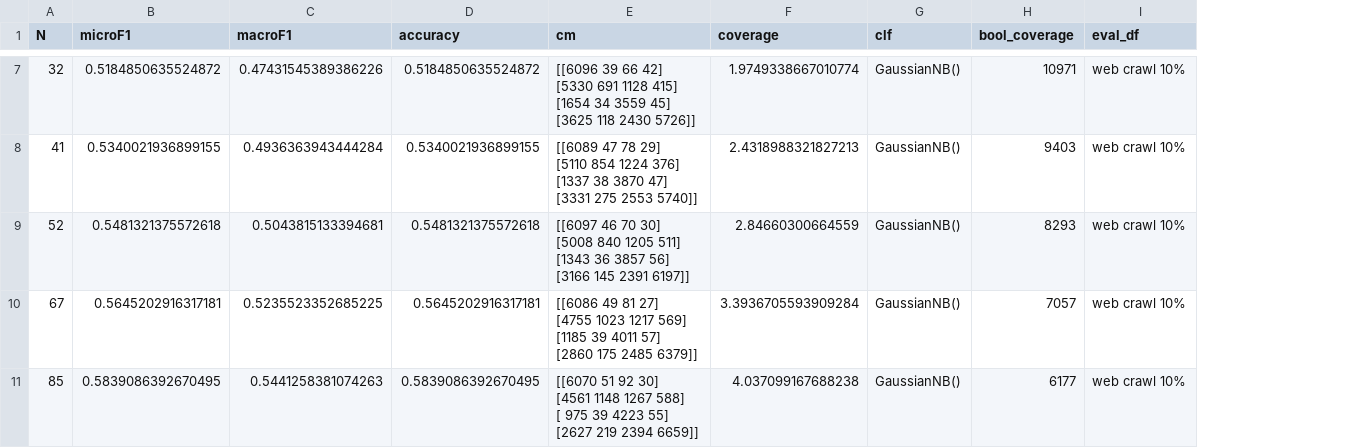
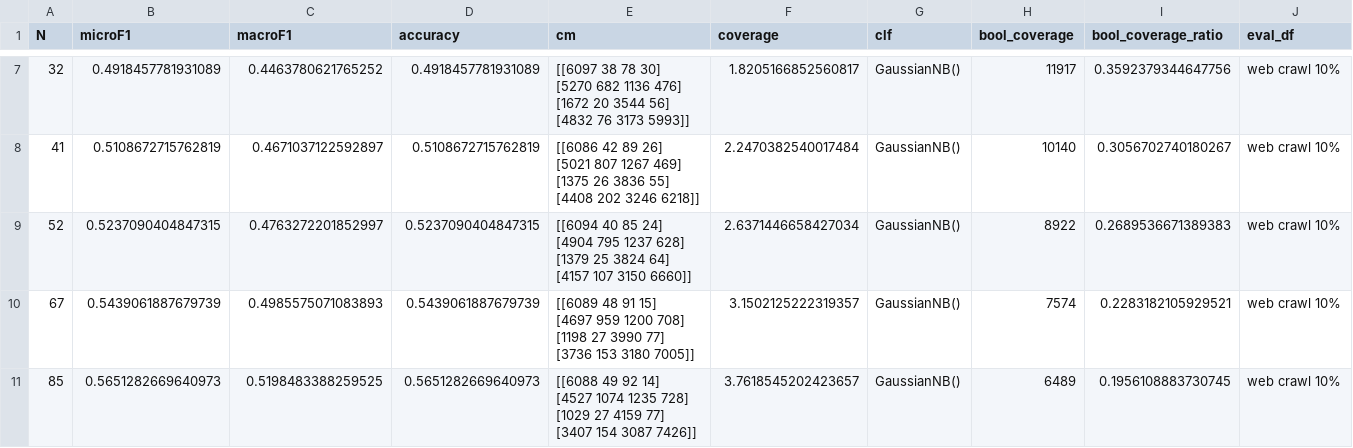
Before and after one commit to 5roop/task4, a CSV file: 20_results_NB_on_10_percent_of_web_data_extended.csv, drawn as a sheet; only a part is shown, gaps mark what is left out; ↵ is a line break in a cell; the diff covers the shown part only; the diff names each change by its address in the sheet, - before the commit and + after, or states it on an @@ line.

Commit message:
Add bool coverage to results, rerun with new ME webdata

```diff
--- a/20_results_NB_on_10_percent_of_web_data_extended.csv
+++ b/20_results_NB_on_10_percent_of_web_data_extended.csv
+column I (bool_coverage_ratio), rows 7-11: 0.3592379344647756 | 0.3056702740180267 | 0.2689536671389383 | 0.2283182105929521 | 0.1956108883730745
-B7 (microF1): 0.5184850635524872
+B7 (microF1): 0.4918457781931089
-C7 (macroF1): 0.47431545389386226
+C7 (macroF1): 0.4463780621765252
-D7 (accuracy): 0.5184850635524872
+D7 (accuracy): 0.4918457781931089
-E7 (cm): [[6096 39 66 42] ↵ [5330 691 1128 415] ↵ [1654 34 3559 45] ↵ [3625 118 2430 5726]]
+E7 (cm): [[6097 38 78 30] ↵ [5270 682 1136 476] ↵ [1672 20 3544 56] ↵ [4832 76 3173 5993]]
-F7 (coverage): 1.9749338667010774
+F7 (coverage): 1.8205166852560817
-H7 (bool_coverage): 10971
+H7 (bool_coverage): 11917
-B8 (microF1): 0.5340021936899155
+B8 (microF1): 0.5108672715762819
-C8 (macroF1): 0.4936363943444284
+C8 (macroF1): 0.4671037122592897
-D8 (accuracy): 0.5340021936899155
+D8 (accuracy): 0.5108672715762819
-E8 (cm): [[6089 47 78 29] ↵ [5110 854 1224 376] ↵ [1337 38 3870 47] ↵ [3331 275 2553 5740]]
+E8 (cm): [[6086 42 89 26] ↵ [5021 807 1267 469] ↵ [1375 26 3836 55] ↵ [4408 202 3246 6218]]
-F8 (coverage): 2.4318988321827213
+F8 (coverage): 2.2470382540017484
-H8 (bool_coverage): 9403
+H8 (bool_coverage): 10140
-B9 (microF1): 0.5481321375572618
+B9 (microF1): 0.5237090404847315
-C9 (macroF1): 0.5043815133394681
+C9 (macroF1): 0.4763272201852997
-D9 (accuracy): 0.5481321375572618
+D9 (accuracy): 0.5237090404847315
-E9 (cm): [[6097 46 70 30] ↵ [5008 840 1205 511] ↵ [1343 36 3857 56] ↵ [3166 145 2391 6197]]
+E9 (cm): [[6094 40 85 24] ↵ [4904 795 1237 628] ↵ [1379 25 3824 64] ↵ [4157 107 3150 6660]]
-F9 (coverage): 2.84660300664559
+F9 (coverage): 2.6371446658427034
-H9 (bool_coverage): 8293
+H9 (bool_coverage): 8922
-B10 (microF1): 0.5645202916317181
+B10 (microF1): 0.5439061887679739
-C10 (macroF1): 0.5235523352685225
+C10 (macroF1): 0.4985575071083893
-D10 (accuracy): 0.5645202916317181
+D10 (accuracy): 0.5439061887679739
-E10 (cm): [[6086 49 81 27] ↵ [4755 1023 1217 569] ↵ [1185 39 4011 57] ↵ [2860 175 2485 6379]]
+E10 (cm): [[6089 48 91 15] ↵ [4697 959 1200 708] ↵ [1198 27 3990 77] ↵ [3736 153 3180 7005]]
-F10 (coverage): 3.3936705593909284
+F10 (coverage): 3.1502125222319357
-H10 (bool_coverage): 7057
+H10 (bool_coverage): 7574
-B11 (microF1): 0.5839086392670495
+B11 (microF1): 0.5651282669640973
-C11 (macroF1): 0.5441258381074263
+C11 (macroF1): 0.5198483388259525
-D11 (accuracy): 0.5839086392670495
+D11 (accuracy): 0.5651282669640973
-E11 (cm): [[6070 51 92 30] ↵ [4561 1148 1267 588] ↵ [ 975 39 4223 55] ↵ [2627 219 2394 6659]]
+E11 (cm): [[6088 49 92 14] ↵ [4527 1074 1235 728] ↵ [1029 27 4159 77] ↵ [3407 154 3087 7426]]
-F11 (coverage): 4.037099167688238
+F11 (coverage): 3.7618545202423657
-H11 (bool_coverage): 6177
+H11 (bool_coverage): 6489
```
Also changed, not shown: 144 edited cells elsewhere in this file, 3 other files.
